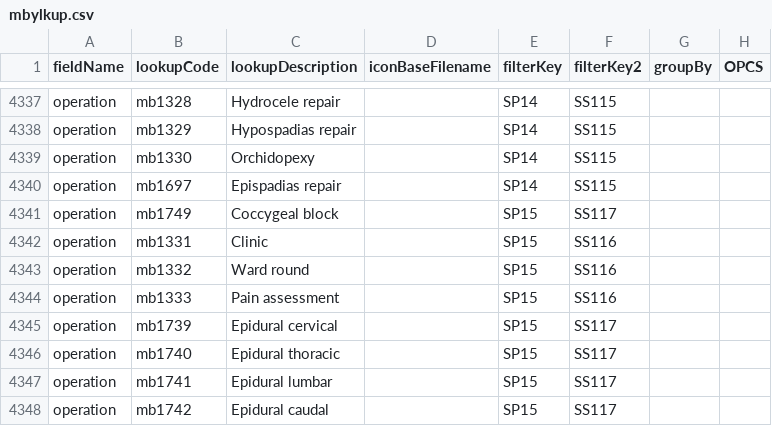
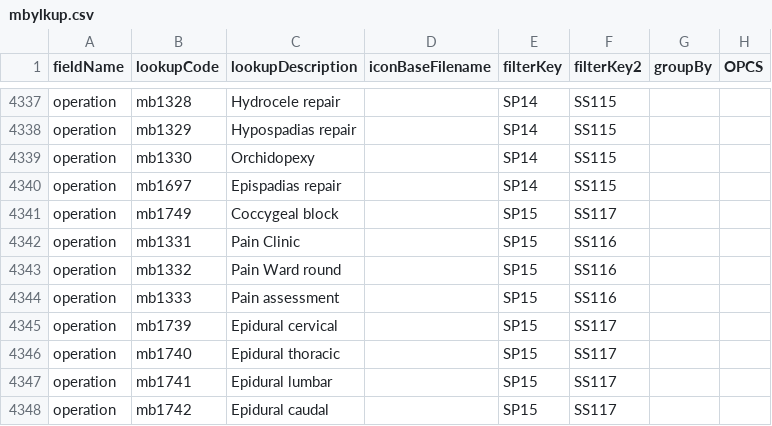
Before and after one commit to homepark/lkups, a CSV file: mbylkup.csv, drawn as a sheet; only a part is shown, gaps mark what is left out.

Commit message:
Update mbylkup.csv
Added pain to the descriptions of clinic and ward round

```diff
--- a/mbylkup.csv
+++ b/mbylkup.csv
@@ -4341,4 +4341,4 @@ operation,mb1697,Epispadias repair,,SP14,SS115,,,
 operation,mb1749,Coccygeal block,,SP15,SS117,,,
-operation,mb1331,Clinic,,SP15,SS116,,,
-operation,mb1332,Ward round,,SP15,SS116,,,
+operation,mb1331,Pain Clinic,,SP15,SS116,,,
+operation,mb1332,Pain Ward round,,SP15,SS116,,,
 operation,mb1333,Pain assessment,,SP15,SS116,,,
```
